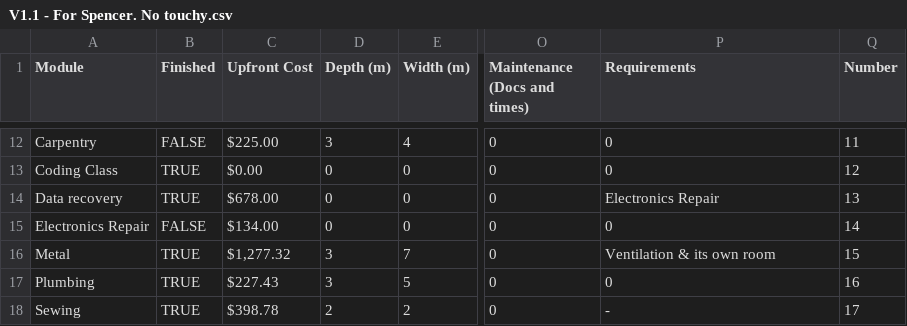
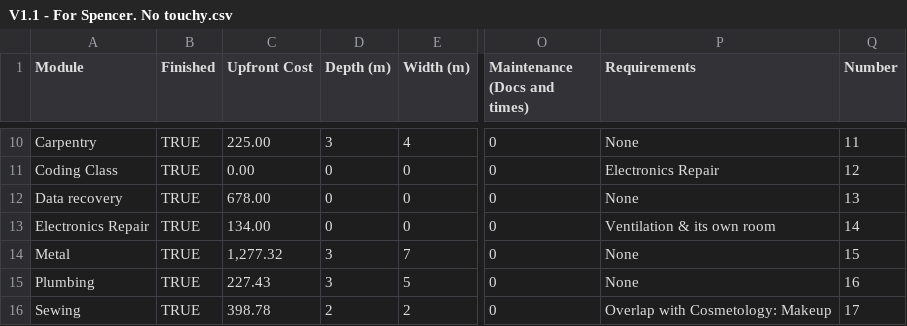
Before and after one commit to Srsammy/srsammy.github.io, a CSV file: V1.1 - For Spencer. No touchy.csv, drawn as a sheet; only a part is shown, gaps mark what is left out; addresses are those after the commit; the diff covers the shown part only; the diff names each change by its address in the sheet, - before the commit and + after, or states it on an @@ line.

```diff
--- a/V1.1 - For Spencer. No touchy.csv
+++ b/V1.1 - For Spencer. No touchy.csv
-B10 (Finished): FALSE
+B10 (Finished): TRUE
-C10 (Upfront Cost): $225.00
+C10 (Upfront Cost): 225.00
-P10 (Requirements): 0
+P10 (Requirements): None
-C11 (Upfront Cost): $0.00
+C11 (Upfront Cost): 0.00
-P11 (Requirements): 0
+P11 (Requirements): Electronics Repair
-C12 (Upfront Cost): $678.00
+C12 (Upfront Cost): 678.00
-P12 (Requirements): Electronics Repair
+P12 (Requirements): None
-B13 (Finished): FALSE
+B13 (Finished): TRUE
-C13 (Upfront Cost): $134.00
+C13 (Upfront Cost): 134.00
-P13 (Requirements): 0
+P13 (Requirements): Ventilation & its own room
-C14 (Upfront Cost): $1,277.32
+C14 (Upfront Cost): 1,277.32
-P14 (Requirements): Ventilation & its own room
+P14 (Requirements): None
-C15 (Upfront Cost): $227.43
+C15 (Upfront Cost): 227.43
-P15 (Requirements): 0
+P15 (Requirements): None
-C16 (Upfront Cost): $398.78
+C16 (Upfront Cost): 398.78
-P16 (Requirements): -
+P16 (Requirements): Overlap with Cosmetology: Makeup
```
Also changed, not shown: 2 removed rows and 29 edited cells elsewhere in this file.
